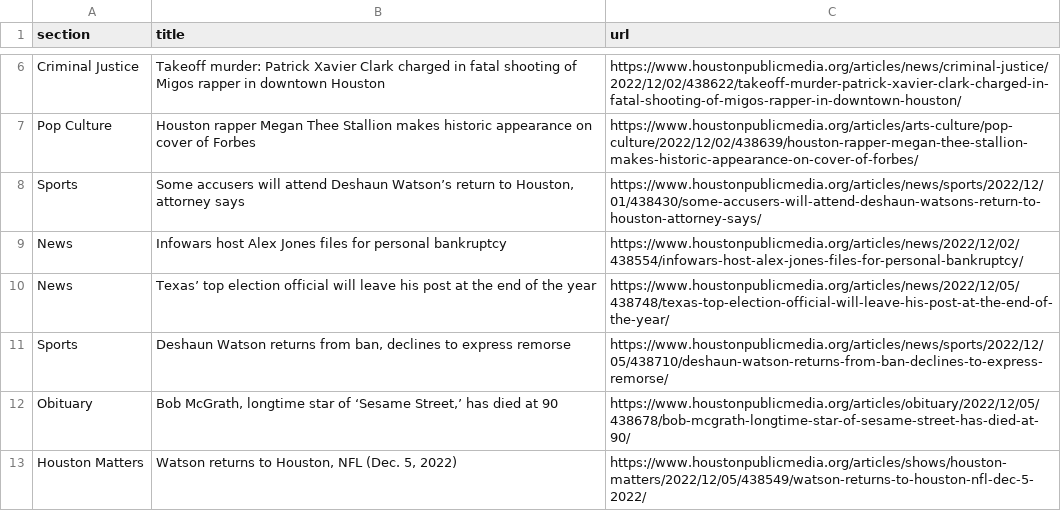
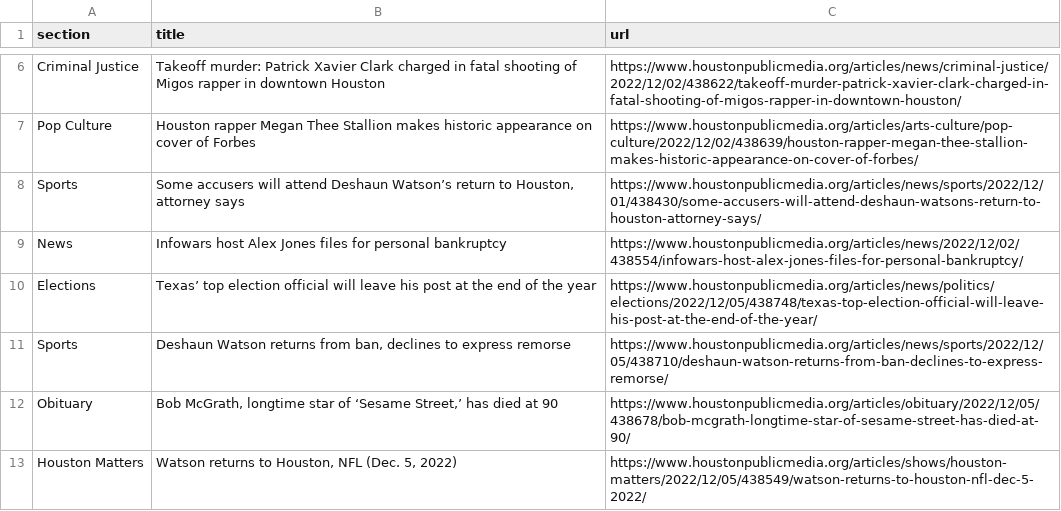
Before and after one commit to areenaarora/autoscrapper, a CSV file: npr.csv, drawn as a sheet; only a part is shown, gaps mark what is left out.

```diff
--- a/npr.csv
+++ b/npr.csv
@@ -9,3 +9,3 @@ Sports,"Some accusers will attend Deshaun Watson’s return to Houston, attorney
 News,Infowars host Alex Jones files for personal bankruptcy,https://www.houstonpublicmedia.org/articles/news/2022/12/02/438554/infowars-host-alex-jones-files-for-personal-bankruptcy/
-News,Texas’ top election official will leave his post at the end of the year,https://www.houstonpublicmedia.org/articles/news/2022/12/05/438748/texas-top-election-official-will-leave-his-post-at-the-end-of-the-year/
+Elections,Texas’ top election official will leave his post at the end of the year,https://www.houstonpublicmedia.org/articles/news/politics/elections/2022/12/05/438748/texas-top-election-official-will-leave-his-post-at-the-end-of-the-year/
 Sports,"Deshaun Watson returns from ban, declines to express remorse",https://www.houstonpublicmedia.org/articles/news/sports/2022/12/05/438710/deshaun-watson-returns-from-ban-declines-to-express-remorse/
```
